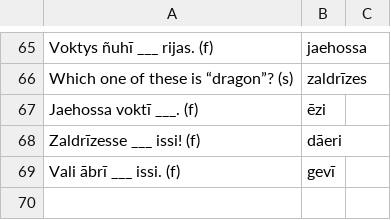
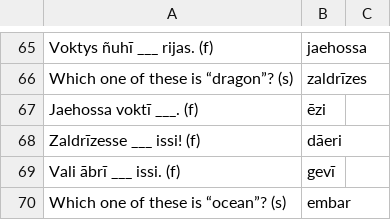
Before and after one commit to csragland/Duolingo, a CSV file: data/high_valyrian/answers_other.csv, drawn as a sheet; only a part is shown, gaps mark what is left out.

```diff
--- a/data/high_valyrian/answers_other.csv
+++ b/data/high_valyrian/answers_other.csv
@@ -69 +69,2 @@ Zaldrīzesse ___ issi! (f),dāeri
 Vali ābrī ___ issi. (f),gevī
+Which one of these is “ocean”? (s),embar
```
Also changed, not shown: data/high_valyrian/answers_sentences.csv, 3 other files.
